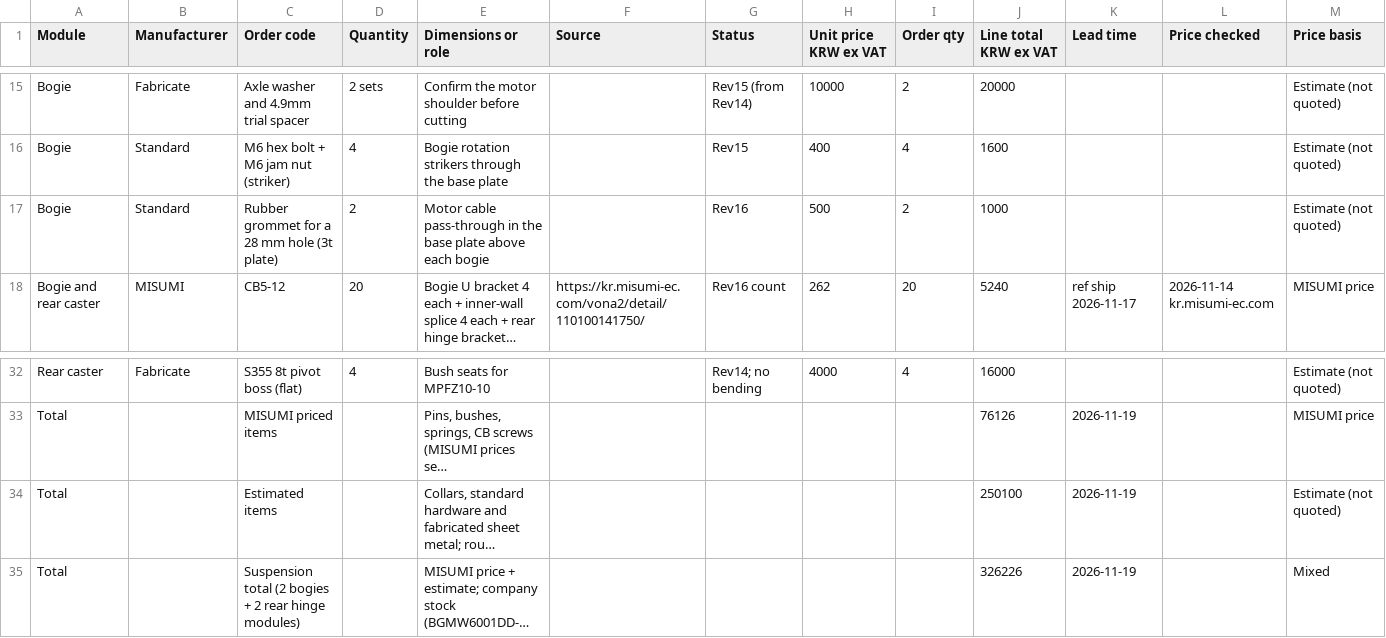
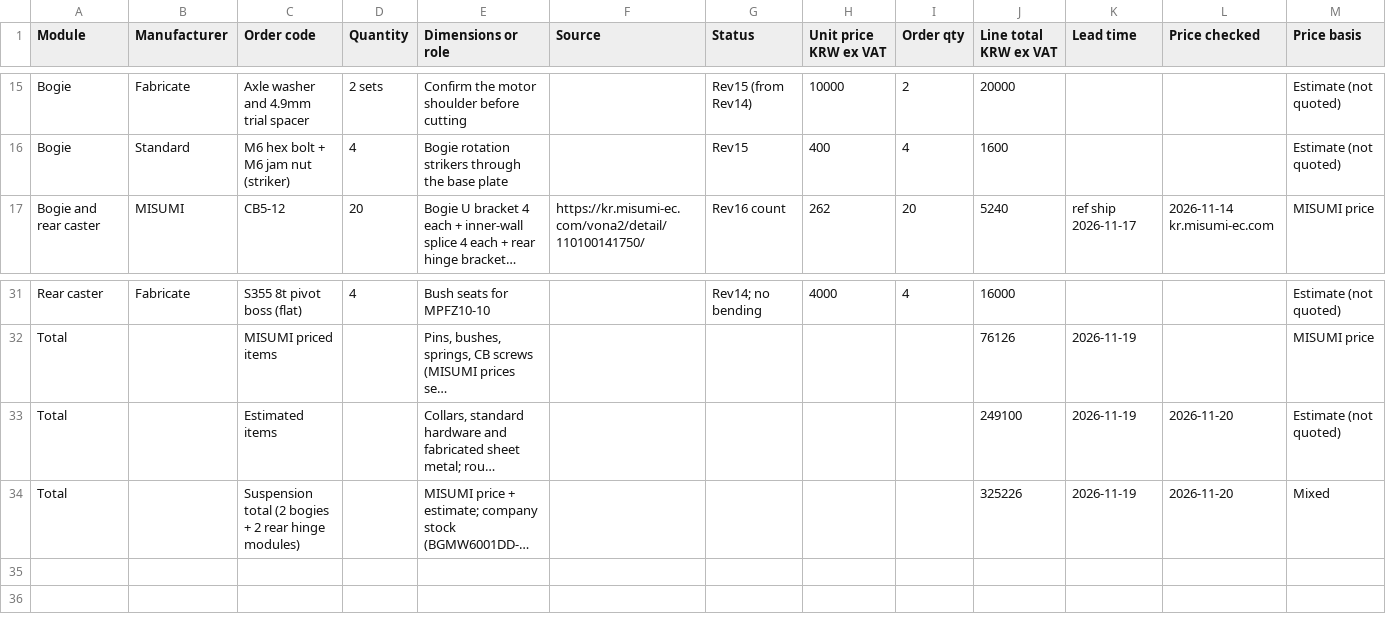
Before and after one commit to hsh3167/amr_project, a CSV file: bom/suspension_misumi.csv, drawn as a sheet; only a part is shown, gaps mark what is left out; long unchanged cells end in …; removed rows and columns are numbered as before the commit, all else as after; the diff names each change by its address in the sheet, - before the commit and + after, or states it on an @@ line.

```diff
--- a/bom/suspension_misumi.csv
+++ b/bom/suspension_misumi.csv
-row 17: Bogie | Standard | Rubber grommet for a 28 mm hole (3t plate) | 2 | Motor cable pass-through in the base plate above each bogie |  | Rev16 | 500 | 2 | 1000 |  |  | Estimate (not quoted)
-J33 (Line total KRW ex VAT): 250100
+J33 (Line total KRW ex VAT): 249100
-L33:L34 (Price checked): (empty)
+L33:L34 (Price checked): 2026-11-20
-J34 (Line total KRW ex VAT): 326226
+J34 (Line total KRW ex VAT): 325226
```
Also changed, not shown: bom/concept_bom.csv, bom/p30_bom.csv, 20 other files.
